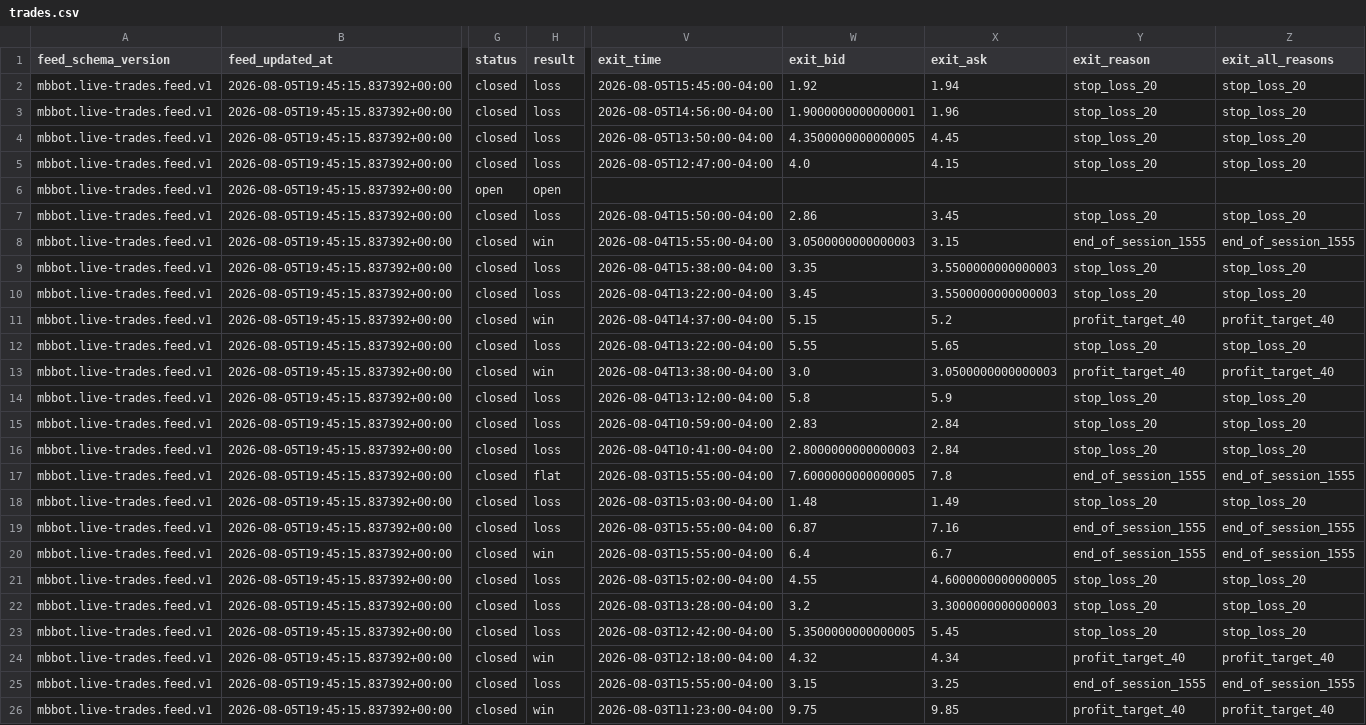
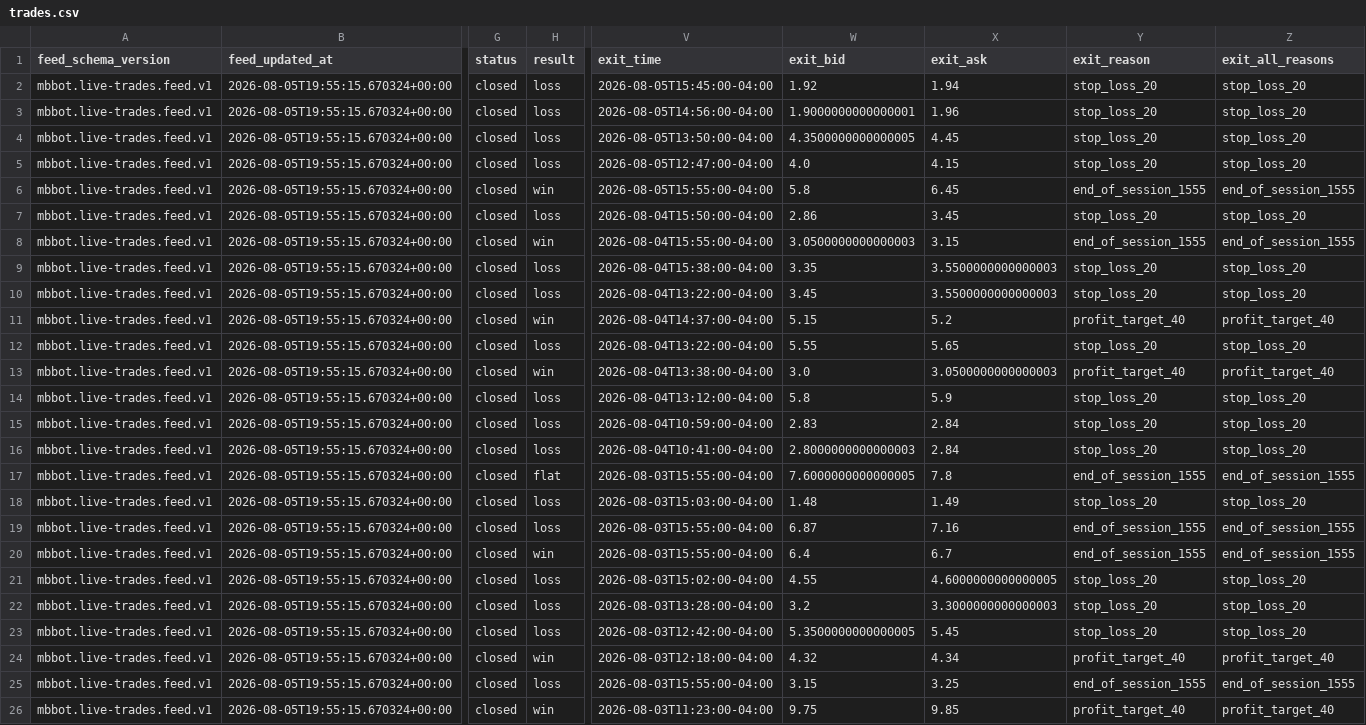
Before and after one commit to meshTHEgreat/MBbot, a CSV file: feed/trades.csv, drawn as a sheet; only a part is shown, gaps mark what is left out; the diff covers the shown part only; the diff names each change by its address in the sheet, - before the commit and + after, or states it on an @@ line.

Commit message:
Update live trade ledger 2026-08-05T19:55:15.670324+00:00

```diff
--- a/feed/trades.csv
+++ b/feed/trades.csv
-B2:B26 (feed_updated_at): 2026-08-05T19:45:15.837392+00:00
+B2:B26 (feed_updated_at): 2026-08-05T19:55:15.670324+00:00
-G6 (status): open
+G6 (status): closed
-H6 (result): open
+H6 (result): win
-V6 (exit_time): (empty)
+V6 (exit_time): 2026-08-05T15:55:00-04:00
-W6 (exit_bid): (empty)
+W6 (exit_bid): 5.8
-X6 (exit_ask): (empty)
+X6 (exit_ask): 6.45
-Y6 (exit_reason): (empty)
+Y6 (exit_reason): end_of_session_1555
-Z6 (exit_all_reasons): (empty)
+Z6 (exit_all_reasons): end_of_session_1555
```
Also changed, not shown: 7 edited cells elsewhere in this file, 2 other files.
